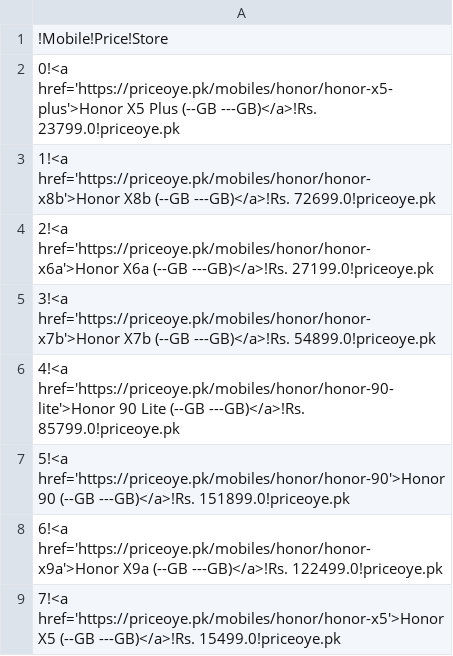
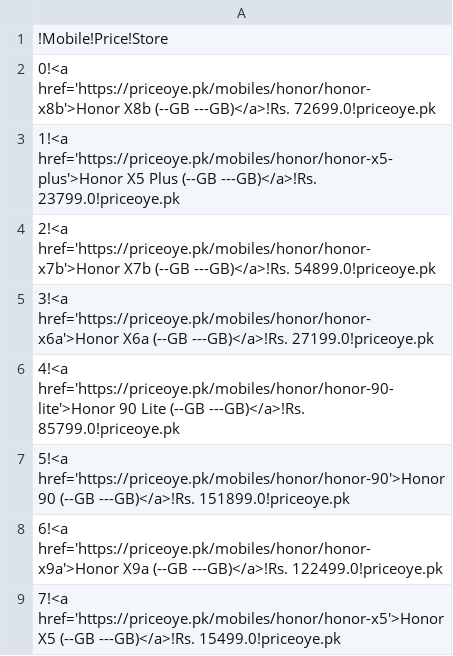
Before and after one commit to maliksuhail/mobileprices, a CSV file: assets/honor/honor.csv, drawn as a sheet.

```diff
--- a/assets/honor/honor.csv
+++ b/assets/honor/honor.csv
@@ -1,6 +1,6 @@
 !Mobile!Price!Store
-0!<a href='https://priceoye.pk/mobiles/honor/honor-x5-plus'>Honor X5 Plus (--GB ---GB)</a>!Rs. 23799.0!priceoye.pk
-1!<a href='https://priceoye.pk/mobiles/honor/honor-x8b'>Honor X8b (--GB ---GB)</a>!Rs. 72699.0!priceoye.pk
-2!<a href='https://priceoye.pk/mobiles/honor/honor-x6a'>Honor X6a (--GB ---GB)</a>!Rs. 27199.0!priceoye.pk
-3!<a href='https://priceoye.pk/mobiles/honor/honor-x7b'>Honor X7b (--GB ---GB)</a>!Rs. 54899.0!priceoye.pk
+0!<a href='https://priceoye.pk/mobiles/honor/honor-x8b'>Honor X8b (--GB ---GB)</a>!Rs. 72699.0!priceoye.pk
+1!<a href='https://priceoye.pk/mobiles/honor/honor-x5-plus'>Honor X5 Plus (--GB ---GB)</a>!Rs. 23799.0!priceoye.pk
+2!<a href='https://priceoye.pk/mobiles/honor/honor-x7b'>Honor X7b (--GB ---GB)</a>!Rs. 54899.0!priceoye.pk
+3!<a href='https://priceoye.pk/mobiles/honor/honor-x6a'>Honor X6a (--GB ---GB)</a>!Rs. 27199.0!priceoye.pk
 4!<a href='https://priceoye.pk/mobiles/honor/honor-90-lite'>Honor 90 Lite (--GB ---GB)</a>!Rs. 85799.0!priceoye.pk
```
Also changed, not shown: assets/apple/apple.csv, assets/infinix/infinix.csv, 38 other files.
